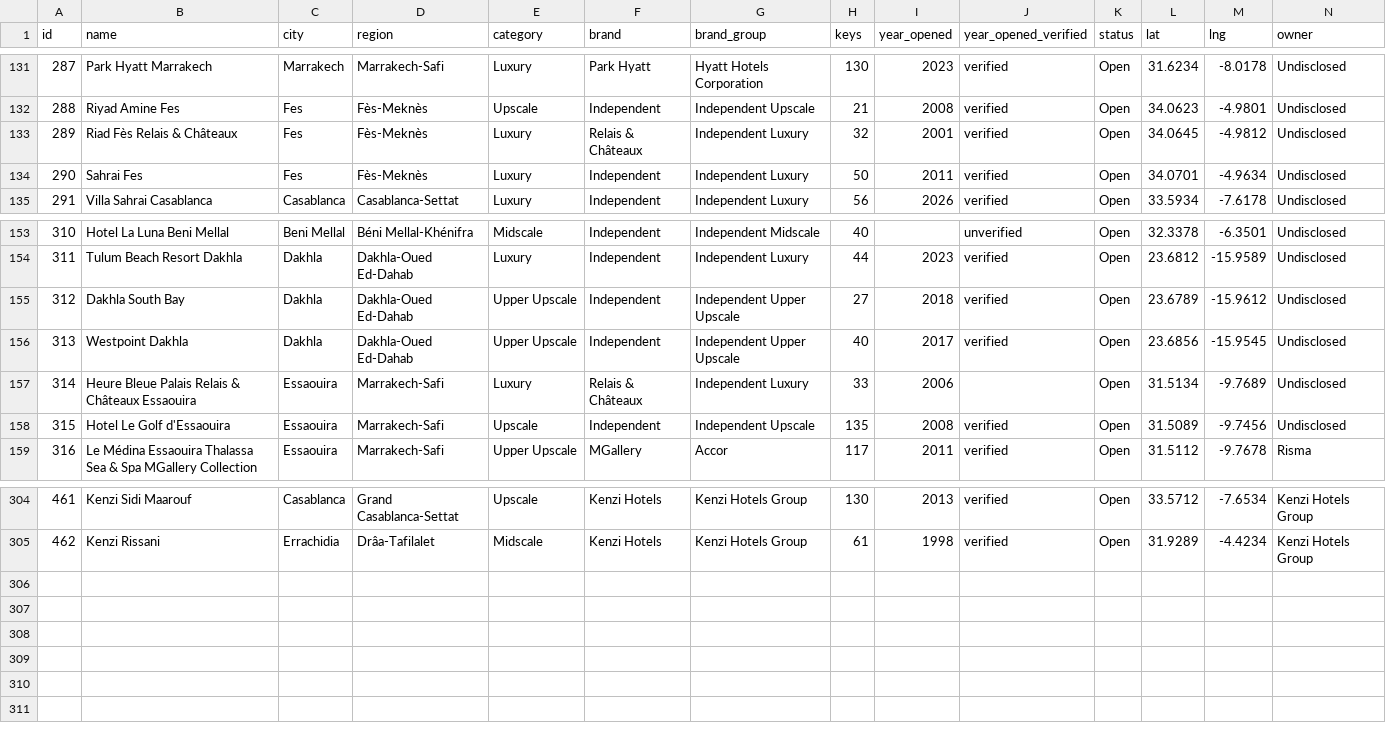
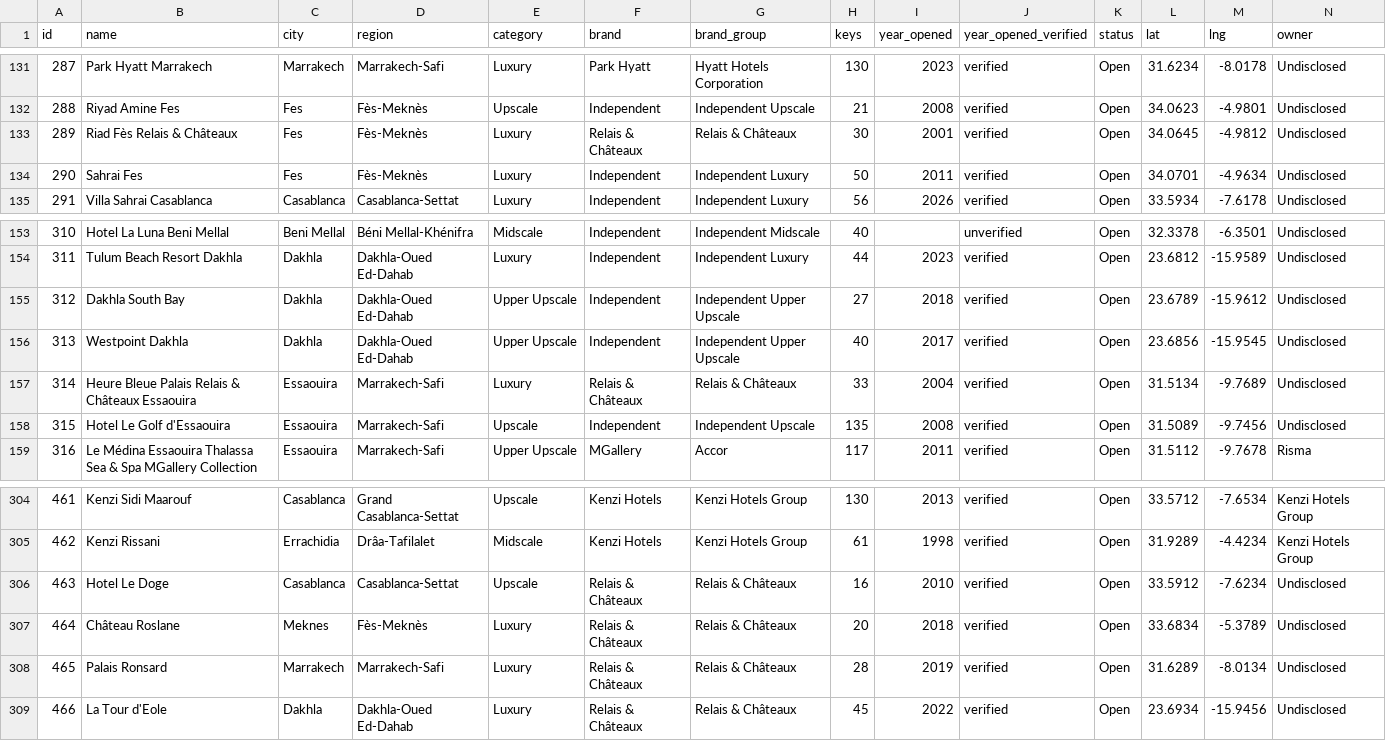
Before and after one commit to oaddahre/hospitalityiq, a CSV file: hotels.csv, drawn as a sheet; only a part is shown, gaps mark what is left out; rows hold the shown columns only; the diff names each change by its address in the sheet, - before the commit and + after, or states it on an @@ line.

Commit message:
Expand Relais & Châteaux to 7 Morocco properties
Corrects Riad Fès and Heure Bleue Palais Essaouira to brand_group
Relais & Châteaux (were misfiled under Independent Luxury) and fixes
their key counts / opening years. Adds Hotel Le Doge (Casablanca),
Château Roslane (Meknès), Palais Ronsard (Marrakech), and La Tour
d'Eole (Dakhla) with 2025FY performance estimates. Updates the brand
description in BRAND_DESCRIPTIONS.

```diff
--- a/hotels.csv
+++ b/hotels.csv
-G133 (brand_group): Independent Luxury
+G133 (brand_group): Relais & Châteaux
-H133 (keys): 32
+H133 (keys): 30
-G157 (brand_group): Independent Luxury
+G157 (brand_group): Relais & Châteaux
-I157 (year_opened): 2006
+I157 (year_opened): 2004
-J157 (year_opened_verified): (empty)
+J157 (year_opened_verified): verified
+row 306: 463 | Hotel Le Doge | Casablanca | Casablanca-Settat | Upscale | Relais & Châteaux | Relais & Châteaux | 16 | 2010 | verified | Open | 33.5912 | -7.6234 | Undisclosed
+row 307: 464 | Château Roslane | Meknes | Fès-Meknès | Luxury | Relais & Châteaux | Relais & Châteaux | 20 | 2018 | verified | Open | 33.6834 | -5.3789 | Undisclosed
+row 308: 465 | Palais Ronsard | Marrakech | Marrakech-Safi | Luxury | Relais & Châteaux | Relais & Châteaux | 28 | 2019 | verified | Open | 31.6289 | -8.0134 | Undisclosed
+row 309: 466 | La Tour d'Eole | Dakhla | Dakhla-Oued Ed-Dahab | Luxury | Relais & Châteaux | Relais & Châteaux | 45 | 2022 | verified | Open | 23.6934 | -15.9456 | Undisclosed
```
Also changed, not shown: performance.csv, 1 other file.
